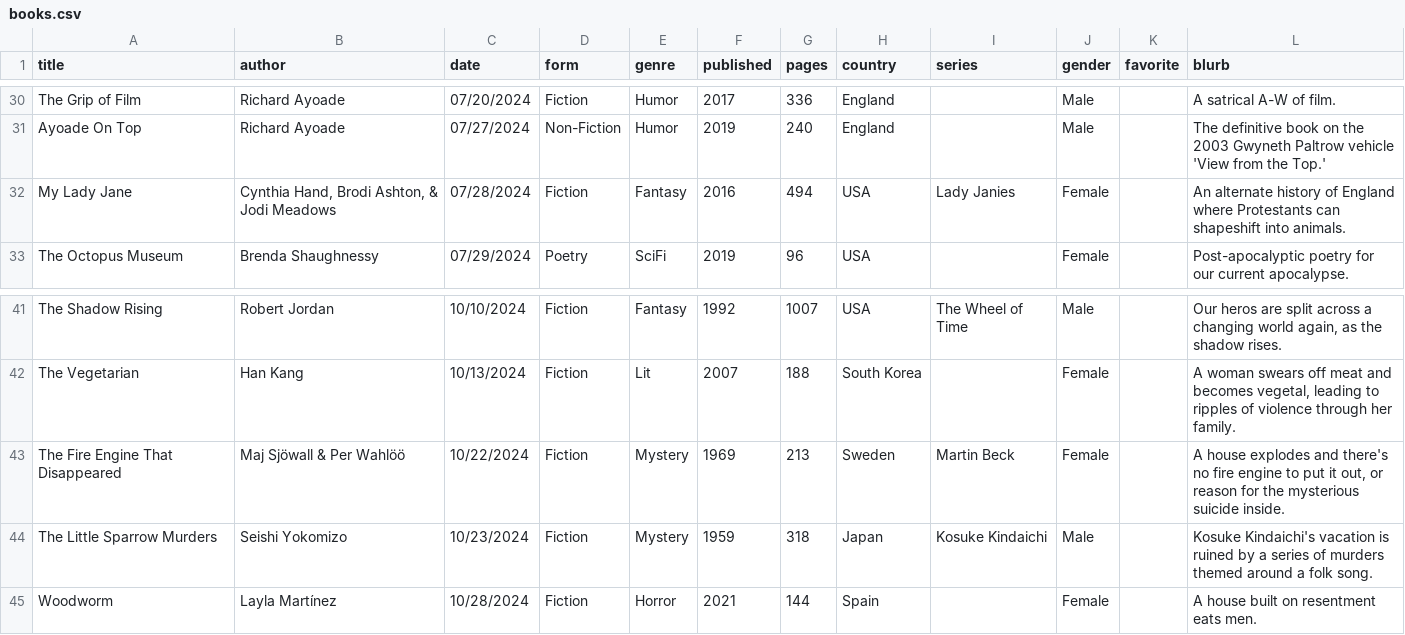
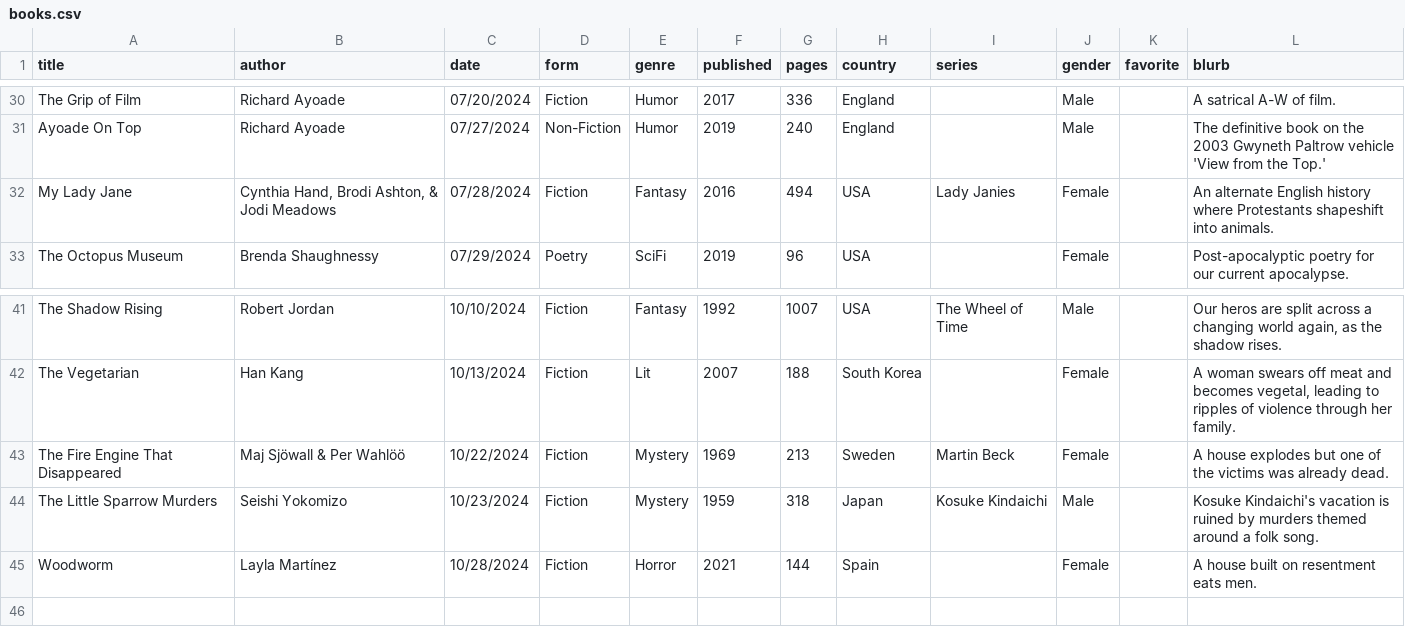
Before and after one commit to carey-james/Reading-List, a CSV file: 2024/books.csv, drawn as a sheet; only a part is shown, gaps mark what is left out.

Commit message:
Tightened Up some Blurbs

```diff
--- a/2024/books.csv
+++ b/2024/books.csv
@@ -31,3 +31,3 @@ The Grip of Film|Richard Ayoade|07/20/2024|Fiction|Humor|2017|336|England||Male|
 Ayoade On Top|Richard Ayoade|07/27/2024|Non-Fiction|Humor|2019|240|England||Male||The definitive book on the 2003 Gwyneth Paltrow vehicle 'View from the Top.'
-My Lady Jane|Cynthia Hand, Brodi Ashton, & Jodi Meadows|07/28/2024|Fiction|Fantasy|2016|494|USA|Lady Janies|Female||An alternate history of England where Protestants can shapeshift into animals.
+My Lady Jane|Cynthia Hand, Brodi Ashton, & Jodi Meadows|07/28/2024|Fiction|Fantasy|2016|494|USA|Lady Janies|Female||An alternate English history where Protestants shapeshift into animals.
 The Octopus Museum|Brenda Shaughnessy|07/29/2024|Poetry|SciFi|2019|96|USA||Female||Post-apocalyptic poetry for our current apocalypse.
@@ -42,4 +42,4 @@ The Shadow Rising|Robert Jordan|10/10/2024|Fiction|Fantasy|1992|1007|USA|The Whe
 The Vegetarian|Han Kang|10/13/2024|Fiction|Lit|2007|188|South Korea||Female||A woman swears off meat and becomes vegetal, leading to ripples of violence through her family.
-The Fire Engine That Disappeared|Maj Sjöwall & Per Wahlöö|10/22/2024|Fiction|Mystery|1969|213|Sweden|Martin Beck|Female||A house explodes and there's no fire engine to put it out, or reason for the mysterious suicide inside.
-The Little Sparrow Murders|Seishi Yokomizo|10/23/2024|Fiction|Mystery|1959|318|Japan|Kosuke Kindaichi|Male||Kosuke Kindaichi's vacation is ruined by a series of murders themed around a folk song.
+The Fire Engine That Disappeared|Maj Sjöwall & Per Wahlöö|10/22/2024|Fiction|Mystery|1969|213|Sweden|Martin Beck|Female||A house explodes but one of the victims was already dead.
+The Little Sparrow Murders|Seishi Yokomizo|10/23/2024|Fiction|Mystery|1959|318|Japan|Kosuke Kindaichi|Male||Kosuke Kindaichi's vacation is ruined by murders themed around a folk song.
 Woodworm|Layla Martínez|10/28/2024|Fiction|Horror|2021|144|Spain||Female||A house built on resentment eats men.
```
